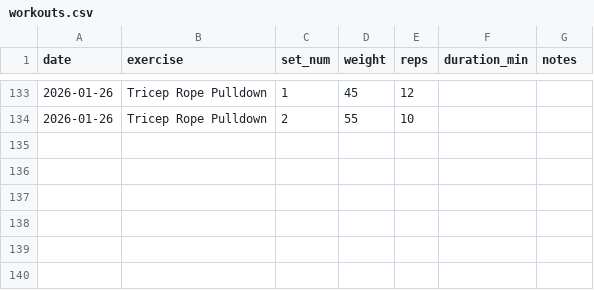
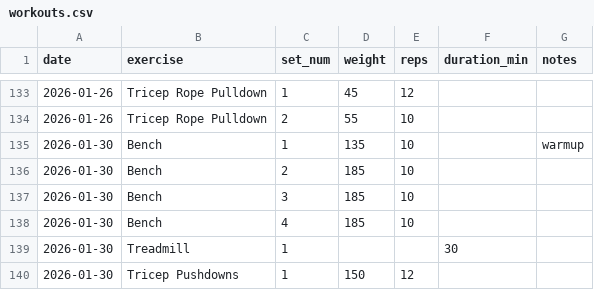
Before and after one commit to mberg/workouts, a CSV file: workouts/workouts.csv, drawn as a sheet; only a part is shown, gaps mark what is left out.

Commit message:
Update workout data

```diff
--- a/workouts/workouts.csv
+++ b/workouts/workouts.csv
@@ -134 +134,7 @@ date,exercise,set_num,weight,reps,duration_min,notes
 2026-01-26,Tricep Rope Pulldown,2,55,10,,
+2026-01-30,Bench,1,135,10,,warmup
+2026-01-30,Bench,2,185,10,,
+2026-01-30,Bench,3,185,10,,
+2026-01-30,Bench,4,185,10,,
+2026-01-30,Treadmill,1,,,30,
+2026-01-30,Tricep Pushdowns,1,150,12,,
```
